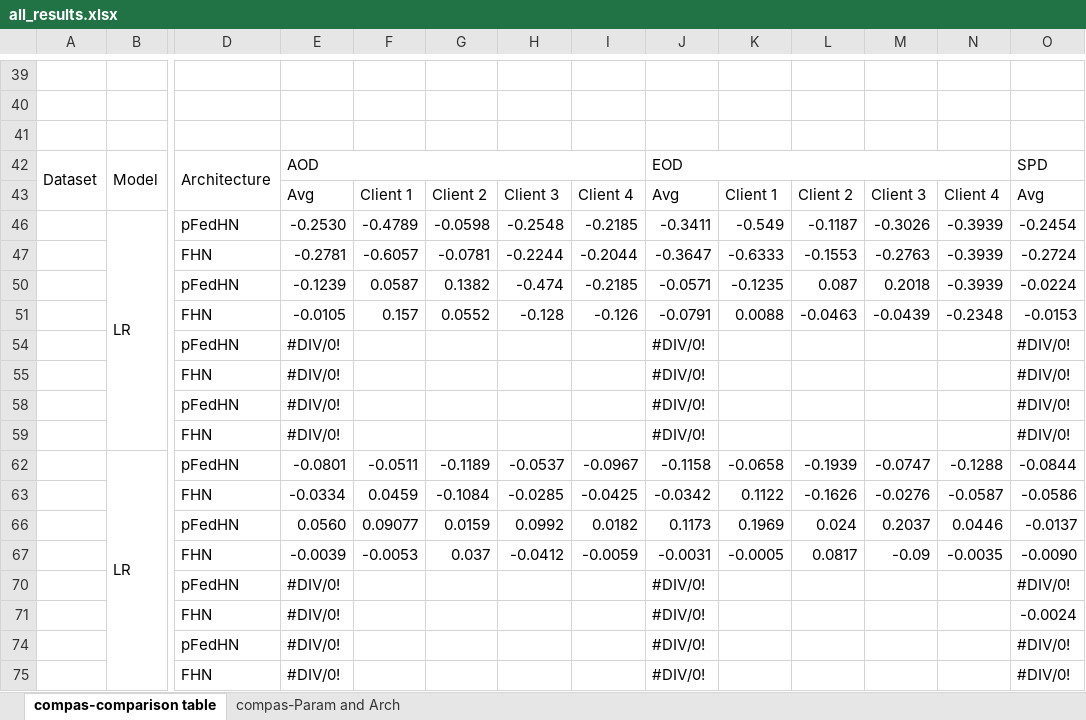
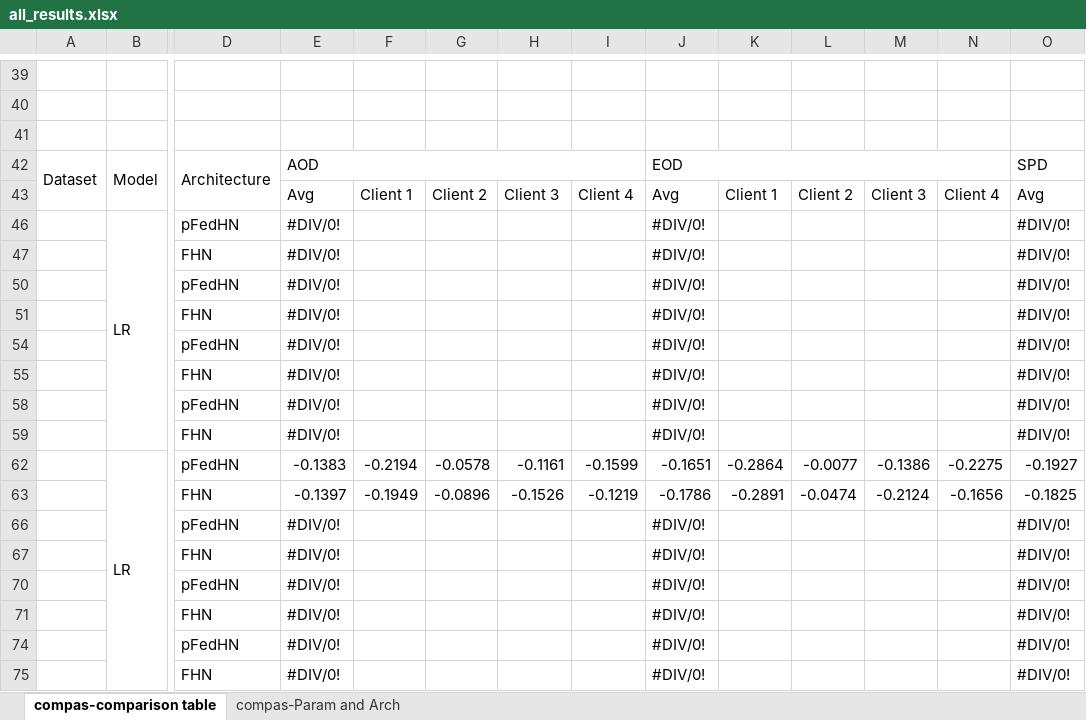
Before and after one commit to alycia-noel/Robust-PFL-Under-Fairness-Heterogeneity, an Excel workbook: experiments/all_results.xlsx, sheet compas-comparison table, drawn as a sheet; only a part is shown, gaps mark what is left out; values as stored, in another font and other column widths than the file's, no cell formats; removed rows and columns are numbered as before the commit, all else as after; rows hold the shown columns only; the diff covers the shown part only; the diff names each change by its address in the sheet, - before the commit and + after, or states it on an @@ line.

```diff
--- a/experiments/all_results.xlsx (sheet compas-comparison table)
+++ b/experiments/all_results.xlsx (sheet compas-comparison table)
-row 46:  | LR | pFedHN | -0.2530 | -0.4789 | -0.0598 | -0.2548 | -0.2185 | -0.3411 | -0.549 | -0.1187 | -0.3026 | -0.3939 | -0.2454
-row 47:  |  | FHN | -0.2781 | -0.6057 | -0.0781 | -0.2244 | -0.2044 | -0.3647 | -0.6333 | -0.1553 | -0.2763 | -0.3939 | -0.2724
-row 50:  |  | pFedHN | -0.1239 | 0.0587 | 0.1382 | -0.474 | -0.2185 | -0.0571 | -0.1235 | 0.087 | 0.2018 | -0.3939 | -0.0224
-row 51:  |  | FHN | -0.0105 | 0.157 | 0.0552 | -0.128 | -0.126 | -0.0791 | 0.0088 | -0.0463 | -0.0439 | -0.2348 | -0.0153
+row 46:  | LR | pFedHN | #DIV/0! |  |  |  |  | #DIV/0! |  |  |  |  | #DIV/0!
+row 47:  |  | FHN | #DIV/0! |  |  |  |  | #DIV/0! |  |  |  |  | #DIV/0!
-row 62:  | LR | pFedHN | -0.0801 | -0.0511 | -0.1189 | -0.0537 | -0.0967 | -0.1158 | -0.0658 | -0.1939 | -0.0747 | -0.1288 | -0.0844
-row 63:  |  | FHN | -0.0334 | 0.0459 | -0.1084 | -0.0285 | -0.0425 | -0.0342 | 0.1122 | -0.1626 | -0.0276 | -0.0587 | -0.0586
-row 66:  |  | pFedHN | 0.0560 | 0.09077 | 0.0159 | 0.0992 | 0.0182 | 0.1173 | 0.1969 | 0.024 | 0.2037 | 0.0446 | -0.0137
-row 67:  |  | FHN | -0.0039 | -0.0053 | 0.037 | -0.0412 | -0.0059 | -0.0031 | -0.0005 | 0.0817 | -0.09 | -0.0035 | -0.0090
-row 71:  |  | FHN | #DIV/0! |  |  |  |  | #DIV/0! |  |  |  |  | -0.0024
+row 59:  |  | FHN | #DIV/0! |  |  |  |  | #DIV/0! |  |  |  |  | #DIV/0!
+row 62:  | LR | pFedHN | -0.1383 | -0.2194 | -0.0578 | -0.1161 | -0.1599 | -0.1651 | -0.2864 | -0.0077 | -0.1386 | -0.2275 | -0.1927
+row 63:  |  | FHN | -0.1397 | -0.1949 | -0.0896 | -0.1526 | -0.1219 | -0.1786 | -0.2891 | -0.0474 | -0.2124 | -0.1656 | -0.1825
+row 66:  |  | pFedHN | #DIV/0! |  |  |  |  | #DIV/0! |  |  |  |  | #DIV/0!
+row 67:  |  | FHN | #DIV/0! |  |  |  |  | #DIV/0! |  |  |  |  | #DIV/0!
+row 70:  |  | pFedHN | #DIV/0! |  |  |  |  | #DIV/0! |  |  |  |  | #DIV/0!
+row 71:  |  | FHN | #DIV/0! |  |  |  |  | #DIV/0! |  |  |  |  | #DIV/0!
```
Also changed, not shown: 8 added rows and 8 removed rows elsewhere in this sheet, sheet compas-Param and Arch, cell formats, formulas that keep their value, experiments/new/grid_search/adult_lr_no_fair_results.xlsx, 4 other files.
